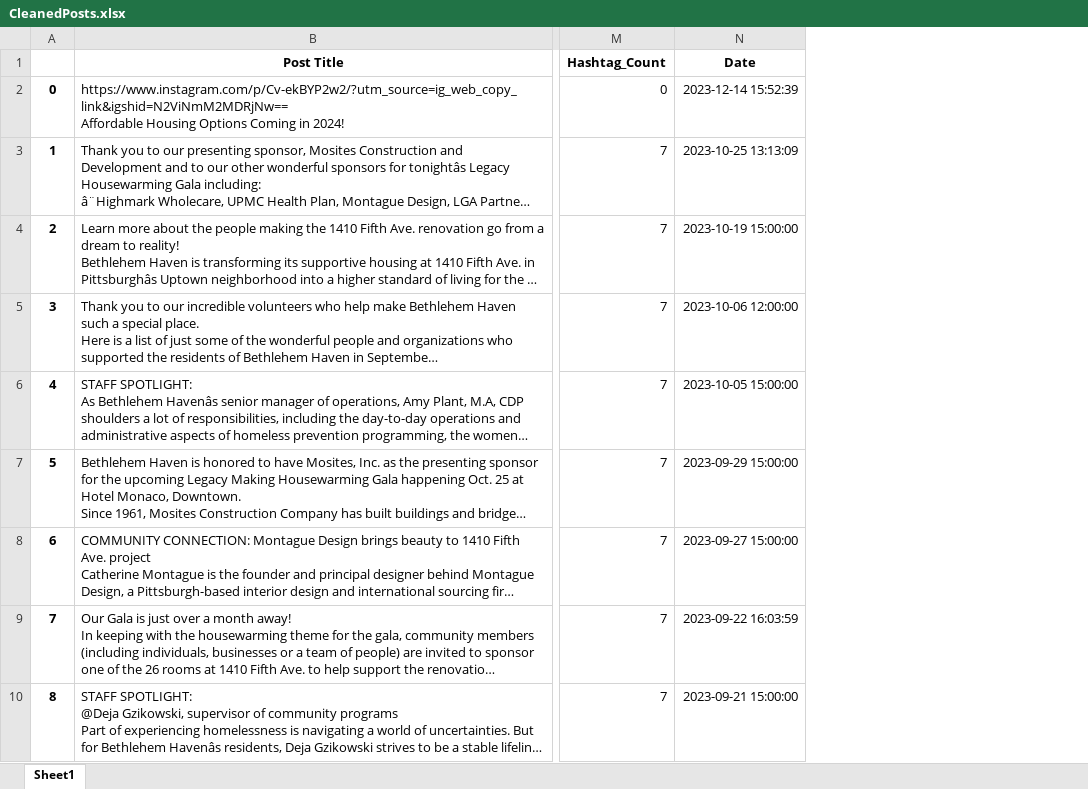
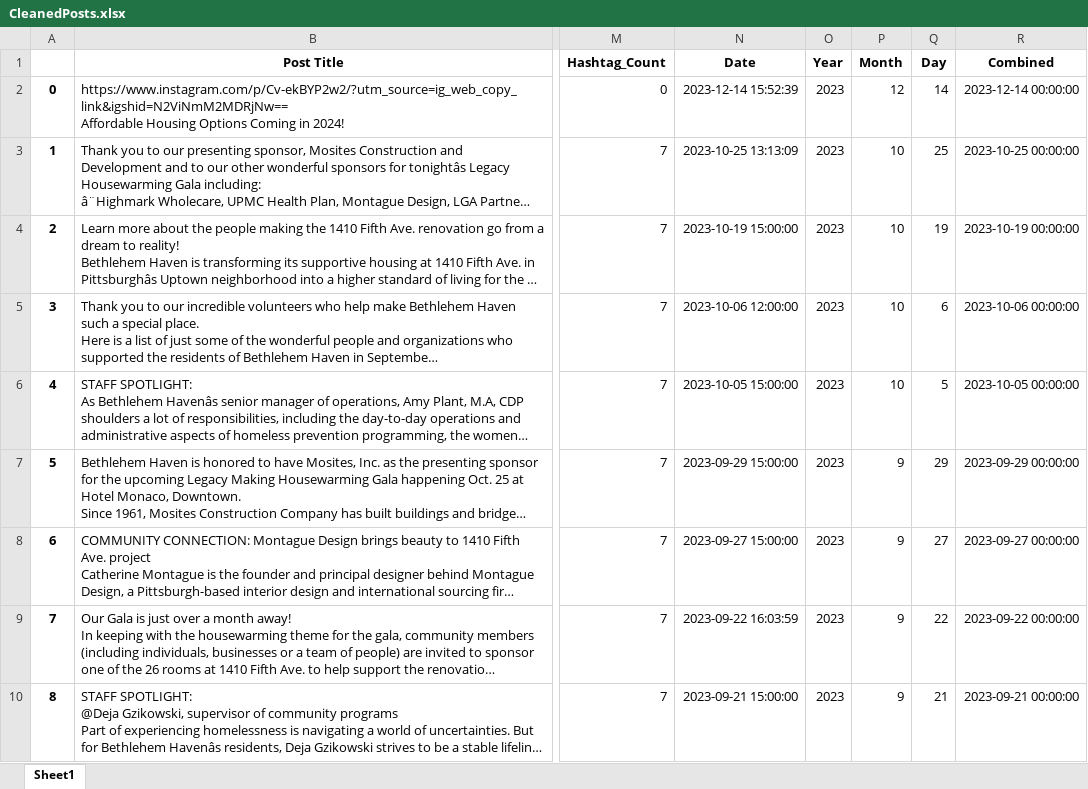
Before and after one commit to jakemaz66/Non-Profit-Language-Processing, an Excel workbook: Data Cleaning/Cleaned Output Files/CleanedPosts.xlsx, sheet Sheet1, drawn as a sheet; only a part is shown, gaps mark what is left out; long unchanged cells end in …; values as stored, in another font and other column widths than the file's, no borders; the diff names each change by its address in the sheet, - before the commit and + after, or states it on an @@ line.

```diff
--- a/Data Cleaning/Cleaned Output Files/CleanedPosts.xlsx (sheet Sheet1)
+++ b/Data Cleaning/Cleaned Output Files/CleanedPosts.xlsx (sheet Sheet1)
+column O (Year), rows 2-10: all 2023
+column P (Month), rows 2-10: 12 | 10 | 10 | 10 | 10 | 9 | 9 | 9 | 9
+column Q (Day), rows 2-10: 14 | 25 | 19 | 6 | 5 | 29 | 27 | 22 | 21
+column R (Combined), rows 2-10: 2023-12-14 00:00:00 | 2023-10-25 00:00:00 | 2023-10-19 00:00:00 | 2023-10-06 00:00:00 | 2023-10-05 00:00:00 | 2023-09-29 00:00:00 | 2023-09-27 00:00:00 | 2023-09-22 00:00:00 | 2023-09-21 00:00:00
```
Also changed, not shown: 1 other file.
